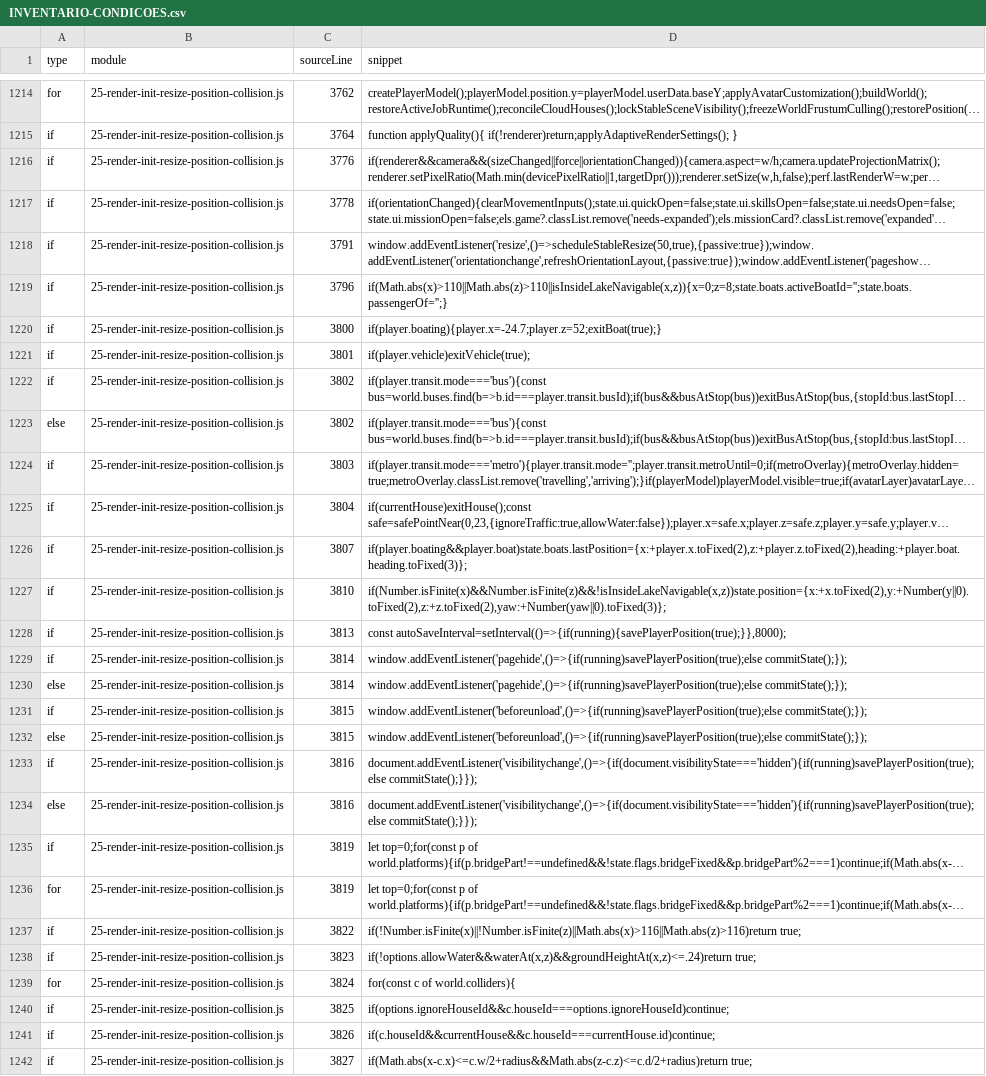
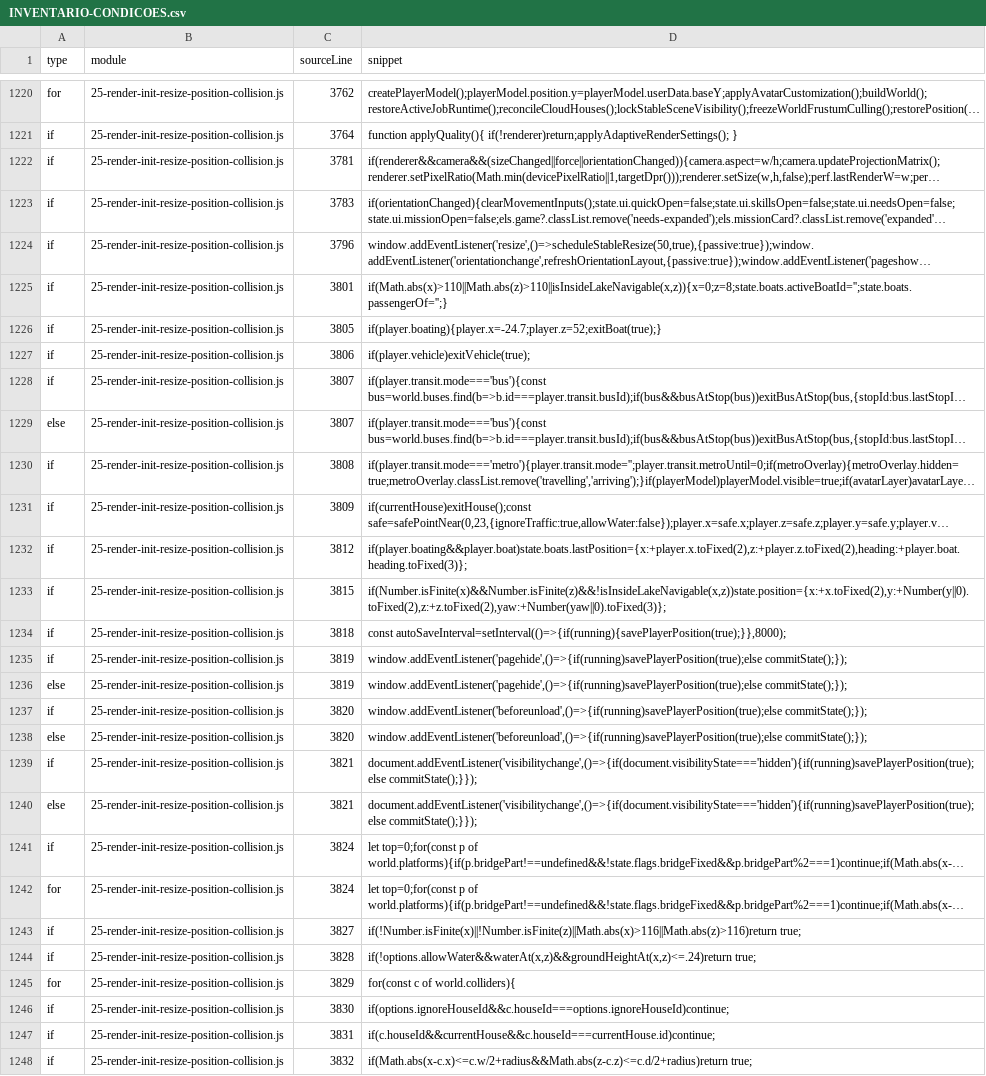
Before and after one commit to tsvalencio-IA/OTTHI, a CSV file: docs/INVENTARIO-CONDICOES.csv, drawn as a sheet; only a part is shown, gaps mark what is left out; long unchanged cells end in …; addresses are those after the commit; the diff covers the shown part only; the diff names each change by its address in the sheet, - before the commit and + after, or states it on an @@ line.

```diff
--- a/docs/INVENTARIO-CONDICOES.csv
+++ b/docs/INVENTARIO-CONDICOES.csv
-C1222 (sourceLine): 3776
+C1222 (sourceLine): 3781
-C1223 (sourceLine): 3778
+C1223 (sourceLine): 3783
-C1224 (sourceLine): 3791
+C1224 (sourceLine): 3796
-C1225 (sourceLine): 3796
+C1225 (sourceLine): 3801
-C1226 (sourceLine): 3800
+C1226 (sourceLine): 3805
-C1227 (sourceLine): 3801
+C1227 (sourceLine): 3806
-C1228:C1229 (sourceLine): 3802
+C1228:C1229 (sourceLine): 3807
-C1230 (sourceLine): 3803
+C1230 (sourceLine): 3808
-C1231 (sourceLine): 3804
+C1231 (sourceLine): 3809
-C1232 (sourceLine): 3807
+C1232 (sourceLine): 3812
-C1233 (sourceLine): 3810
+C1233 (sourceLine): 3815
-C1234 (sourceLine): 3813
+C1234 (sourceLine): 3818
-C1235:C1236 (sourceLine): 3814
+C1235:C1236 (sourceLine): 3819
-C1237:C1238 (sourceLine): 3815
+C1237:C1238 (sourceLine): 3820
-C1239:C1240 (sourceLine): 3816
+C1239:C1240 (sourceLine): 3821
-C1241:C1242 (sourceLine): 3819
+C1241:C1242 (sourceLine): 3824
-C1243 (sourceLine): 3822
+C1243 (sourceLine): 3827
-C1244 (sourceLine): 3823
+C1244 (sourceLine): 3828
-C1245 (sourceLine): 3824
+C1245 (sourceLine): 3829
-C1246 (sourceLine): 3825
+C1246 (sourceLine): 3830
-C1247 (sourceLine): 3826
+C1247 (sourceLine): 3831
-C1248 (sourceLine): 3827
+C1248 (sourceLine): 3832
```
Also changed, not shown: 15 added rows and 72 edited cells elsewhere in this file, docs/DEPENDENCIAS-MODULOS.csv, docs/INVENTARIO-ARROW-CALLBACKS.csv, 50 other files.
